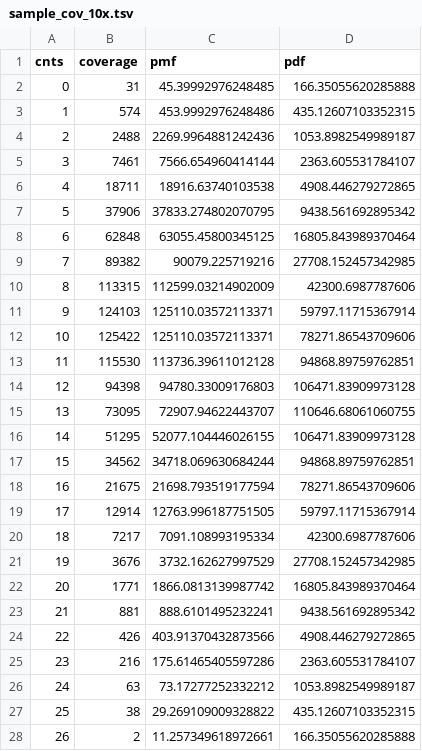
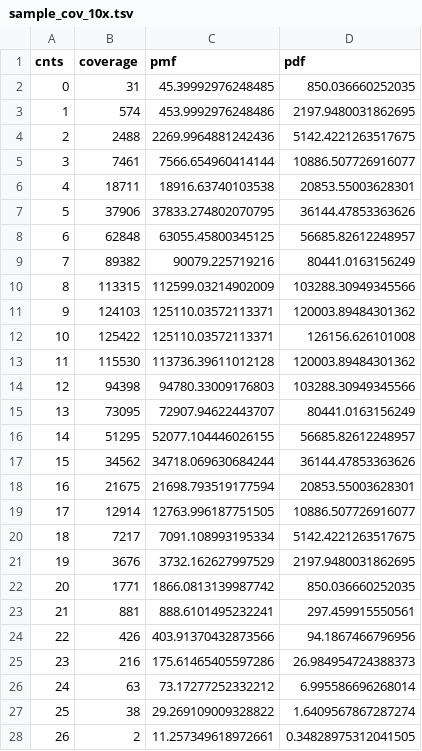
Before and after one commit to mcrott/Quant-Bio-Lab, a TSV file: Lecture 1/sample_cov_10x.tsv, drawn as a sheet.

```diff
--- a/Lecture 1/sample_cov_10x.tsv
+++ b/Lecture 1/sample_cov_10x.tsv
@@ -1,28 +1,28 @@
 cnts	coverage	pmf	pdf
-0	31	45.39992976248485	166.35055620285888
-1	574	453.9992976248486	435.12607103352315
-2	2488	2269.9964881242436	1053.8982549989187
-3	7461	7566.654960414144	2363.605531784107
-4	18711	18916.63740103538	4908.446279272865
-5	37906	37833.274802070795	9438.561692895342
-6	62848	63055.45800345125	16805.843989370464
-7	89382	90079.225719216	27708.152457342985
-8	113315	112599.03214902009	42300.6987787606
-9	124103	125110.03572113371	59797.11715367914
-10	125422	125110.03572113371	78271.86543709606
-11	115530	113736.39611012128	94868.89759762851
-12	94398	94780.33009176803	106471.83909973128
-13	73095	72907.94622443707	110646.68061060755
-14	51295	52077.104446026155	106471.83909973128
-15	34562	34718.069630684244	94868.89759762851
-16	21675	21698.793519177594	78271.86543709606
-17	12914	12763.996187751505	59797.11715367914
-18	7217	7091.108993195334	42300.6987787606
-19	3676	3732.162627997529	27708.152457342985
-20	1771	1866.0813139987742	16805.843989370464
-21	881	888.6101495232241	9438.561692895342
-22	426	403.91370432873566	4908.446279272865
-23	216	175.61465405597286	2363.605531784107
-24	63	73.17277252332212	1053.8982549989187
-25	38	29.269109009328822	435.12607103352315
-26	2	11.257349618972661	166.35055620285888
+0	31	45.39992976248485	850.036660252035
+1	574	453.9992976248486	2197.9480031862695
+2	2488	2269.9964881242436	5142.4221263517675
+3	7461	7566.654960414144	10886.507726916077
+4	18711	18916.63740103538	20853.55003628301
+5	37906	37833.274802070795	36144.47853363626
+6	62848	63055.45800345125	56685.82612248957
+7	89382	90079.225719216	80441.0163156249
+8	113315	112599.03214902009	103288.30949345566
+9	124103	125110.03572113371	120003.89484301362
+10	125422	125110.03572113371	126156.626101008
+11	115530	113736.39611012128	120003.89484301362
+12	94398	94780.33009176803	103288.30949345566
+13	73095	72907.94622443707	80441.0163156249
+14	51295	52077.104446026155	56685.82612248957
+15	34562	34718.069630684244	36144.47853363626
+16	21675	21698.793519177594	20853.55003628301
+17	12914	12763.996187751505	10886.507726916077
+18	7217	7091.108993195334	5142.4221263517675
+19	3676	3732.162627997529	2197.9480031862695
+20	1771	1866.0813139987742	850.036660252035
+21	881	888.6101495232241	297.459915550561
+22	426	403.91370432873566	94.1867466796956
+23	216	175.61465405597286	26.984954724388373
+24	63	73.17277252332212	6.995586696268014
+25	38	29.269109009328822	1.6409567867287274
+26	2	11.257349618972661	0.34828975312041505
```
Also changed, not shown: Lecture 1/sample_cov_30x.tsv, Lecture 1/sample_coverage.tsv, 14 other files.
